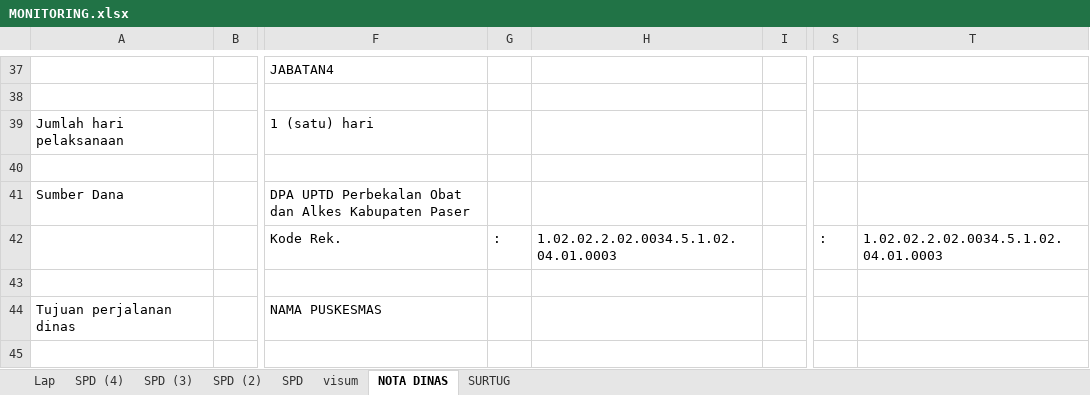
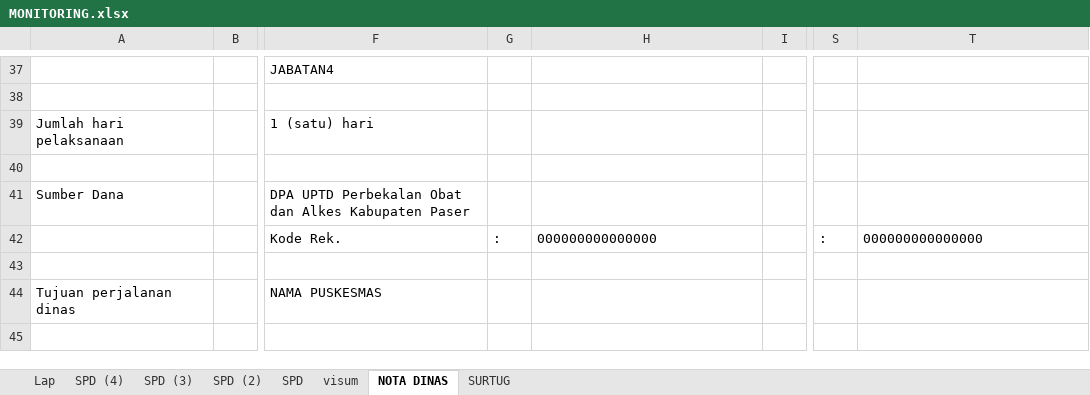
Before and after one commit to imamahmadf/electron, an Excel workbook: server/assets/MONITORING.xlsx, sheet NOTA DINAS, drawn as a sheet; only a part is shown, gaps mark what is left out; values as stored, in another font and other column widths than the file's, no borders; charts and pictures not drawn; the diff names each change by its address in the sheet, - before the commit and + after, or states it on an @@ line.

```diff
--- a/server/assets/MONITORING.xlsx (sheet NOTA DINAS)
+++ b/server/assets/MONITORING.xlsx (sheet NOTA DINAS)
-H42: 1.02.02.2.02.0034.5.1.02.04.01.0003
+H42: 000000000000000
-T42: 1.02.02.2.02.0034.5.1.02.04.01.0003
+T42: 000000000000000
```
Also changed, not shown: sheet visum, sheet SPD, sheet SPD (3), sheet SPD (4), sheet SPD (2), sheet SURTUG, 1 more sheet, charts or pictures, server/assets/DISTRIBUSI.xlsx, server/assets/REKAP.xlsx, 16 other files.
